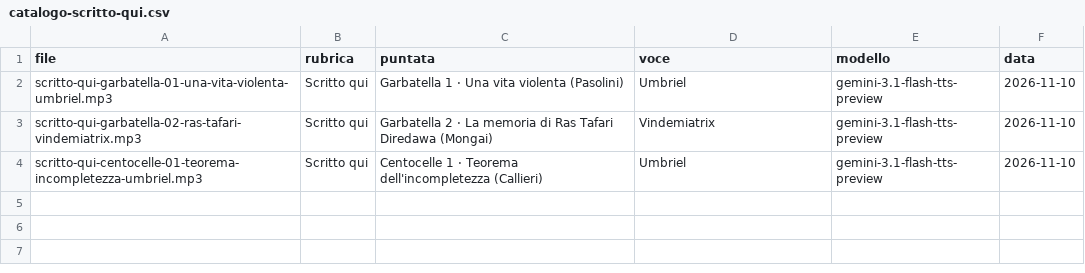
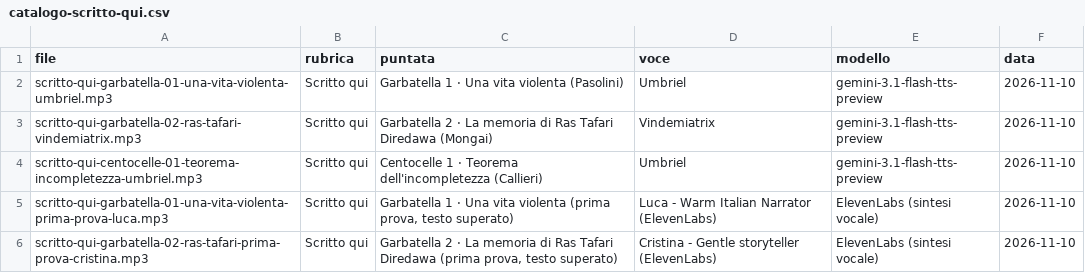
Before and after one commit to QuartieriNews/da-vicino-materiali, a CSV file: voci/catalogo-scritto-qui.csv, drawn as a sheet.

```diff
--- a/voci/catalogo-scritto-qui.csv
+++ b/voci/catalogo-scritto-qui.csv
@@ -4 +4,3 @@ scritto-qui-garbatella-02-ras-tafari-vindemiatrix.mp3,Scritto qui,Garbatella 2
 scritto-qui-centocelle-01-teorema-incompletezza-umbriel.mp3,Scritto qui,Centocelle 1 · Teorema dell'incompletezza (Callieri),Umbriel,gemini-3.1-flash-tts-preview,2026-11-10
+scritto-qui-garbatella-01-una-vita-violenta-prima-prova-luca.mp3,Scritto qui,"Garbatella 1 · Una vita violenta (prima prova, testo superato)",Luca - Warm Italian Narrator (ElevenLabs),ElevenLabs (sintesi vocale),2026-11-10
+scritto-qui-garbatella-02-ras-tafari-prima-prova-cristina.mp3,Scritto qui,"Garbatella 2 · La memoria di Ras Tafari Diredawa (prima prova, testo superato)",Cristina - Gentle storyteller (ElevenLabs),ElevenLabs (sintesi vocale),2026-11-10
```
Also changed, not shown: immagini/catalogo-scritto-qui.csv, musica/catalogo-scritto-qui.csv, 14 other files.
